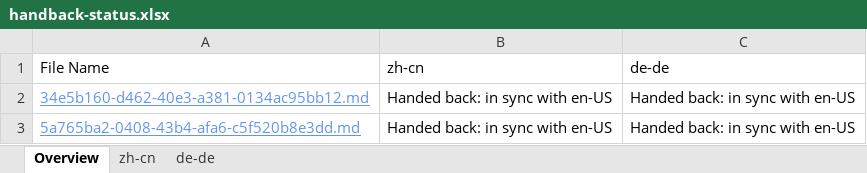
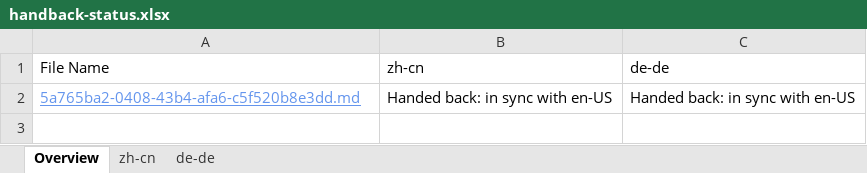
Before and after one commit to OpenLocalizationTestOrg/olhandback, an Excel workbook: ol-handback/OpenLocalizationTest/oltest/yuwzho/handback-status.xlsx, sheet Overview, drawn as a sheet; values as stored, in another font and other column widths than the file's, no borders; table styles not drawn; the diff names each change by its address in the sheet, - before the commit and + after, or states it on an @@ line.

```diff
--- a/ol-handback/OpenLocalizationTest/oltest/yuwzho/handback-status.xlsx (sheet Overview)
+++ b/ol-handback/OpenLocalizationTest/oltest/yuwzho/handback-status.xlsx (sheet Overview)
-row 2: 34e5b160-d462-40e3-a381-0134ac95bb12.md | Handed back: in sync with en-US | Handed back: in sync with en-US
```
Also changed, not shown: sheet zh-cn, sheet de-de, ol-handback/OpenLocalizationTest/oltest/yuwzho/localization-status.xlsx.
